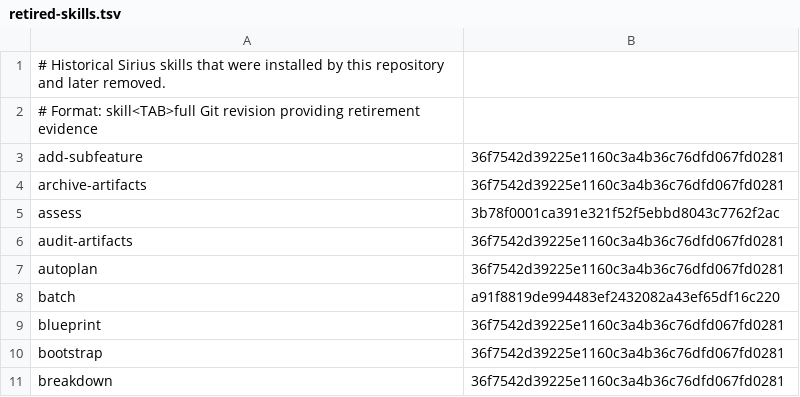
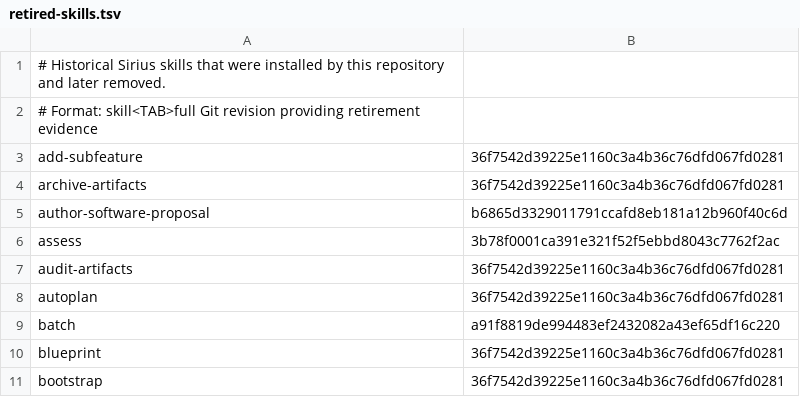
Before and after one commit to sirius-cc-wu/sirius-skills, a TSV file: catalog/retired-skills.tsv, drawn as a sheet; only a part is shown; the shorter side is filled out with more unchanged rows; the diff names each change by its address in the sheet, - before the commit and + after, or states it on an @@ line.

Commit message:
skills: retire software proposal authoring
Replace the overlapping proposal workflow with optional interview-me and
idea-refine handoffs, then route remaining evidence, approval, placement, and
ADR concerns to their narrower owners.

Remove the active package and profiles, preserve migration guidance, and record
the retirement tombstone.

```diff
--- a/catalog/retired-skills.tsv
+++ b/catalog/retired-skills.tsv
+row 5: author-software-proposal | b6865d3329011791ccafd8eb181a12b960f40c6d
```
Also changed, not shown: 23 other files.
